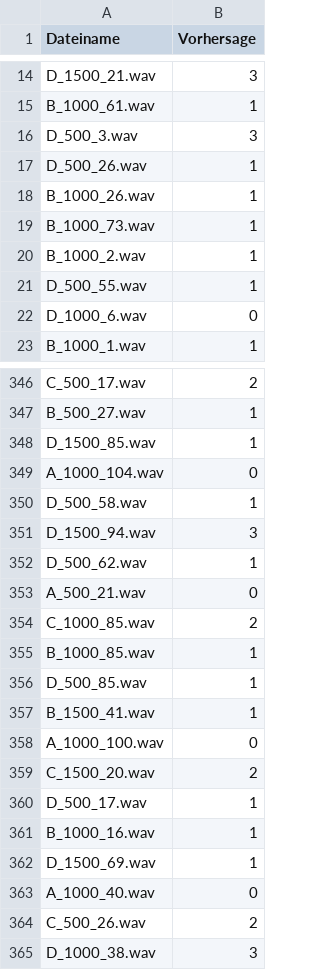
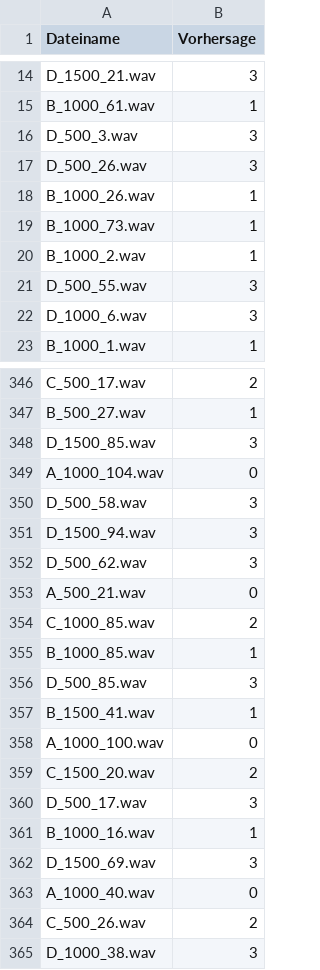
Before and after one commit to JSDulai/EchoWatch, a CSV file: predictions_multiclass.csv, drawn as a sheet; only a part is shown, gaps mark what is left out; the diff covers the shown part only.

```diff
--- a/predictions_multiclass.csv
+++ b/predictions_multiclass.csv
@@ -16,3 +16,3 @@ B_1000_61.wav,1
 D_500_3.wav,3
-D_500_26.wav,1
+D_500_26.wav,3
 B_1000_26.wav,1
@@ -20,4 +20,4 @@ B_1000_73.wav,1
 B_1000_2.wav,1
-D_500_55.wav,1
-D_1000_6.wav,0
+D_500_55.wav,3
+D_1000_6.wav,3
 B_1000_1.wav,1
@@ -347,7 +347,7 @@ C_500_17.wav,2
 B_500_27.wav,1
-D_1500_85.wav,1
+D_1500_85.wav,3
 A_1000_104.wav,0
-D_500_58.wav,1
+D_500_58.wav,3
 D_1500_94.wav,3
-D_500_62.wav,1
+D_500_62.wav,3
 A_500_21.wav,0
@@ -355,3 +355,3 @@ C_1000_85.wav,2
 B_1000_85.wav,1
-D_500_85.wav,1
+D_500_85.wav,3
 B_1500_41.wav,1
@@ -359,5 +359,5 @@ A_1000_100.wav,0
 C_1500_20.wav,2
-D_500_17.wav,1
+D_500_17.wav,3
 B_1000_16.wav,1
-D_1500_69.wav,1
+D_1500_69.wav,3
 A_1000_40.wav,0
```
Also changed, not shown: 114 edited cells elsewhere in this file, 5 other files.
